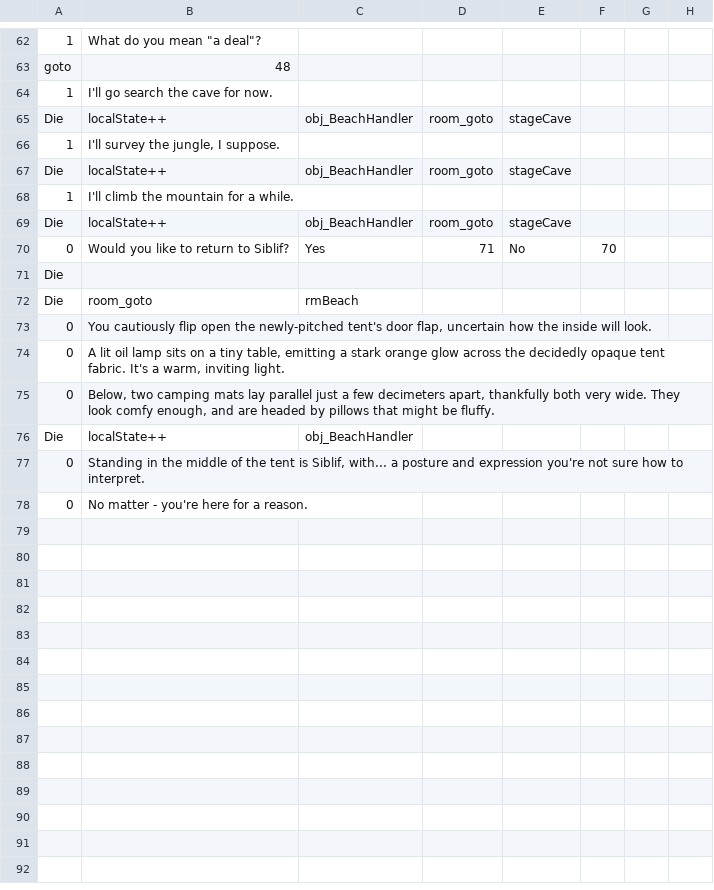
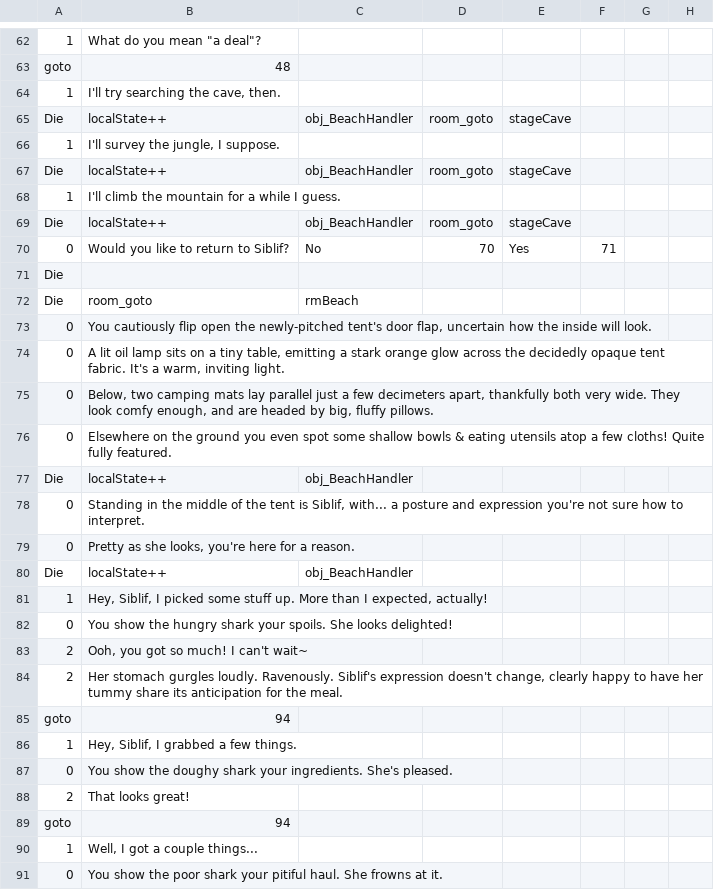
Before and after one commit to Kirobsi/Wake-With-Purpose, a CSV file: datafiles/strings.csv, drawn as a sheet; only a part is shown, gaps mark what is left out; addresses are those after the commit; the diff covers the shown part only; the diff names each change by its address in the sheet, - before the commit and + after, or states it on an @@ line.

Commit message:
More end-of-cycle work
+ New dialogue + logic for how much food the player brought back
+ Inventory can now have no more than 6 "Lost" items (i.e. minimum usable slots is 4)
+ Textboxes are opaque again to abide by Enkah's art cutting off at the bottom. Dialogue options still have translucent backgrounds

```diff
--- a/datafiles/strings.csv
+++ b/datafiles/strings.csv
-B64: I'll go search the cave for now.
+B64: I'll try searching the cave, then.
-B68: I'll climb the mountain for a while.
+B68: I'll climb the mountain for a while I guess.
-C70: Yes
+C70: No
-D70: 71
+D70: 70
-E70: No
+E70: Yes
-F70: 70
+F70: 71
-B75: …headed by pillows that might be fluffy.
+B75: …headed by big, fluffy pillows.
+row 76: 0 | Elsewhere on the ground you even spot some shallow bowls & eating utensils atop a few cloths! Quite fully featured.
-B79: No matter - you're here for a reason.
+B79: Pretty as she looks, you're here for a reason.
+row 80: Die | localState++ | obj_BeachHandler
+row 81: 1 | Hey, Siblif, I picked some stuff up. More than I expected, actually!
+row 82: 0 | You show the hungry shark your spoils. She looks delighted!
+row 83: 2 | Ooh, you got so much! I can't wait~
+row 84: 2 | Her stomach gurgles loudly. Ravenously. Siblif's expression doesn't change, clearly happy to have her tummy share its anticipation for the meal.
+row 85: goto | 94
+row 86: 1 | Hey, Siblif, I grabbed a few things.
+row 87: 0 | You show the doughy shark your ingredients. She's pleased.
+row 88: 2 | That looks great!
+row 89: goto | 94
+row 90: 1 | Well, I got a couple things...
+row 91: 0 | You show the poor shark your pitiful haul. She frowns at it.
```
Also changed, not shown: 11 added rows and 1 edited cell elsewhere in this file, 10 other files.
